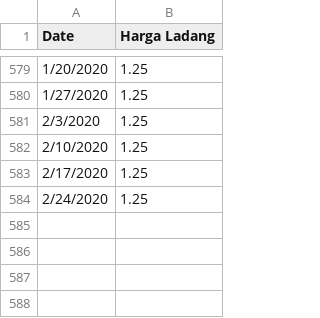
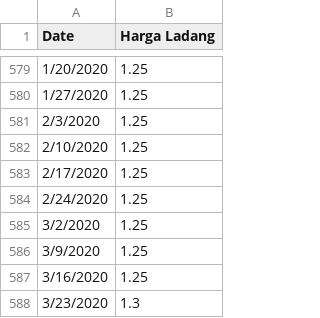
Before and after one commit to Kellieys/segpFuno, a CSV file: rawdata/coconut/coconut.csv, drawn as a sheet; only a part is shown, gaps mark what is left out.

```diff
--- a/rawdata/coconut/coconut.csv
+++ b/rawdata/coconut/coconut.csv
@@ -584 +584,5 @@
 2/24/2020,1.25
+3/2/2020,1.25
+3/9/2020,1.25
+3/16/2020,1.25
+3/23/2020,1.3
```
Also changed, not shown: rawdata/fruits/chilli/chilli.csv, rawdata/poultry/eggA/eggA.csv, 7 other files.
